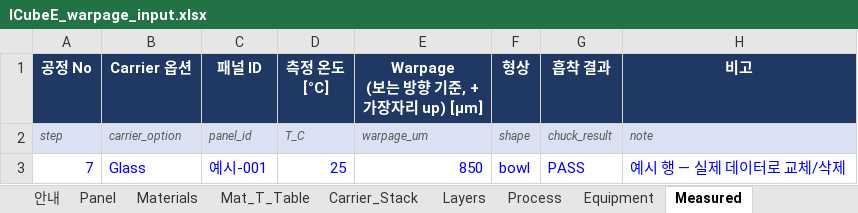
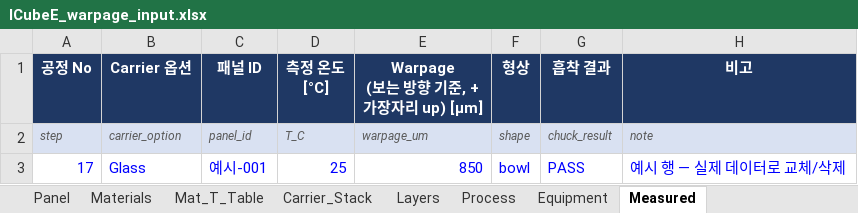
Before and after one commit to dhedgarlee-crypto/Test, an Excel workbook: warpage_sim/templates/ICubeE_warpage_input.xlsx, sheet Measured, drawn as a sheet; values as stored, in another font and other column widths than the file's, no borders; the diff names each change by its address in the sheet, - before the commit and + after, or states it on an @@ line.

```diff
--- a/warpage_sim/templates/ICubeE_warpage_input.xlsx (sheet Measured)
+++ b/warpage_sim/templates/ICubeE_warpage_input.xlsx (sheet Measured)
-A3 (공정 No): 7
+A3 (공정 No): 17
```
Also changed, not shown: sheet Process, sheet Layers, sheet Materials, sheet 안내, other sheet tabs, warpage_sim/outputs/process/process_results.xlsx, 16 other files.
